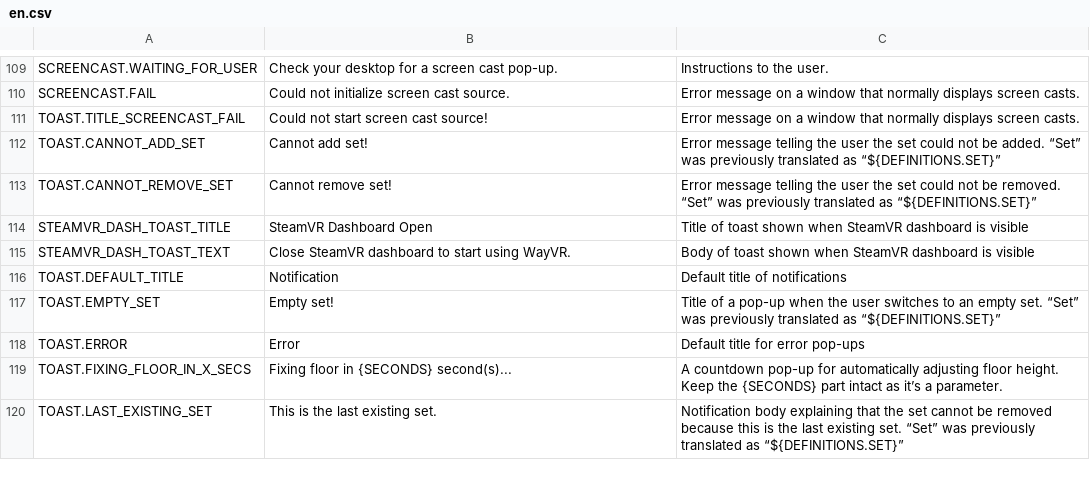
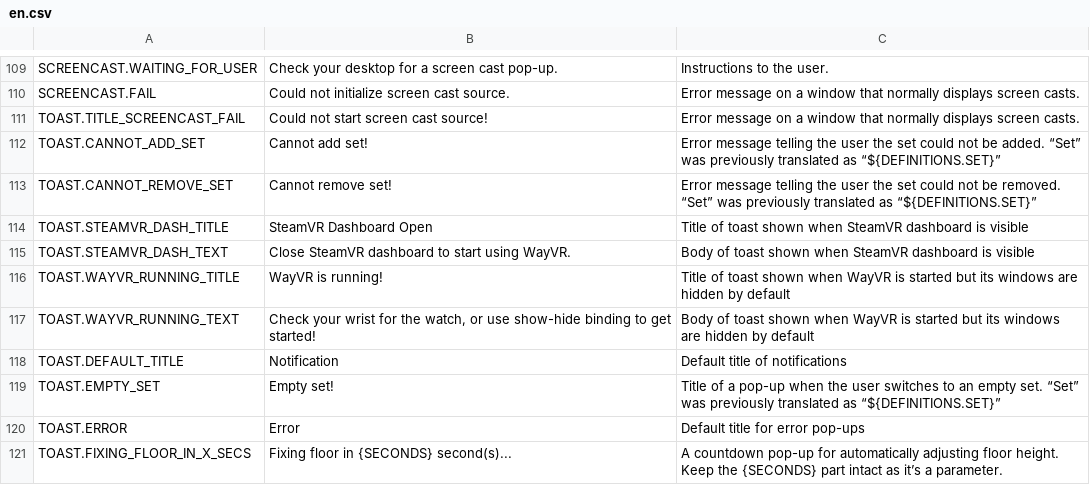
Before and after one commit to galister/wlx-overlay-s, a CSV file: wayvr/src/assets/lang/en.csv, drawn as a sheet; only a part is shown, gaps mark what is left out; the shorter side is filled out with more unchanged rows.

Commit message:
show toast when starting hidden

```diff
--- a/wayvr/src/assets/lang/en.csv
+++ b/wayvr/src/assets/lang/en.csv
@@ -116,4 +116,6 @@ TOAST.CANNOT_ADD_SET,Cannot add set!,Error message telling the user the set coul
 TOAST.CANNOT_REMOVE_SET,Cannot remove set!,Error message telling the user the set could not be removed. “Set” was previously translated as “${DEFINITIONS.SET}”
-STEAMVR_DASH_TOAST_TITLE,SteamVR Dashboard Open,Title of toast shown when SteamVR dashboard is visible
-STEAMVR_DASH_TOAST_TEXT,Close SteamVR dashboard to start using WayVR.,Body of toast shown when SteamVR dashboard is visible
+TOAST.STEAMVR_DASH_TITLE,SteamVR Dashboard Open,Title of toast shown when SteamVR dashboard is visible
+TOAST.STEAMVR_DASH_TEXT,Close SteamVR dashboard to start using WayVR.,Body of toast shown when SteamVR dashboard is visible
+TOAST.WAYVR_RUNNING_TITLE,WayVR is running!,Title of toast shown when WayVR is started but its windows are hidden by default
+TOAST.WAYVR_RUNNING_TEXT,"Check your wrist for the watch, or use show-hide binding to get started!",Body of toast shown when WayVR is started but its windows are hidden by default
 TOAST.DEFAULT_TITLE,Notification,Default title of notifications
```
Also changed, not shown: 9 other files.
